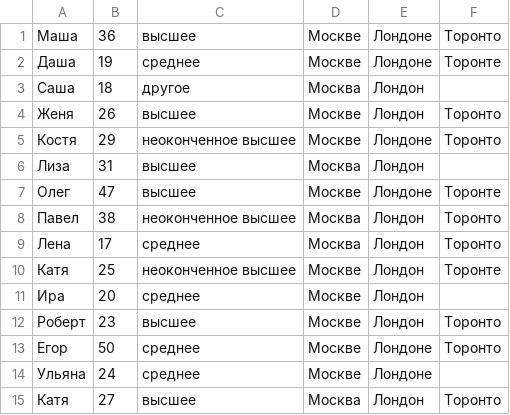
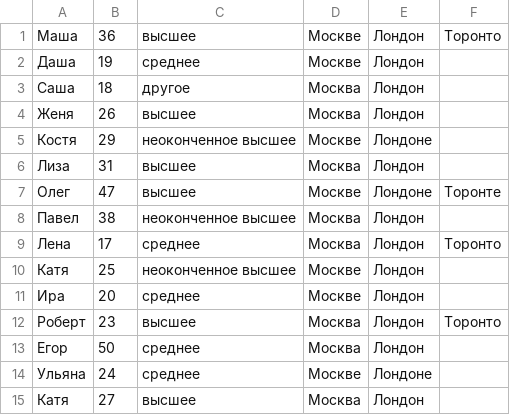
Before and after one commit to rita7798/2-course-2017-2018, a TSV file: homework/03.flask/answers.tsv, drawn as a sheet.

```diff
--- a/homework/03.flask/answers.tsv
+++ b/homework/03.flask/answers.tsv
@@ -1,15 +1,15 @@
-Маша	36	высшее	Москве	Лондоне	Торонто
-Даша	19	среднее	Москве	Лондоне	Торонте
+Маша	36	высшее	Москве	Лондон	Торонто
+Даша	19	среднее	Москве	Лондон	
 Саша	18	другое	Москва	Лондон	
-Женя	26	высшее	Москве	Лондон	Торонто
-Костя	29	неоконченное высшее	Москве	Лондоне	Торонто
+Женя	26	высшее	Москва	Лондон	
+Костя	29	неоконченное высшее	Москве	Лондоне	
 Лиза	31	высшее	Москва	Лондон	
 Олег	47	высшее	Москве	Лондоне	Торонте
-Павел	38	неоконченное высшее	Москва	Лондон	Торонто
+Павел	38	неоконченное высшее	Москва	Лондон	
 Лена	17	среднее	Москва	Лондон	Торонто
-Катя	25	неоконченное высшее	Москве	Лондон	Торонте
+Катя	25	неоконченное высшее	Москве	Лондон	
 Ира	20	среднее	Москве	Лондон	
-Роберт	23	высшее	Москве	Лондон	Торонто
-Егор	50	среднее	Москве	Лондоне	Торонто
+Роберт	23	высшее	Москва	Лондон	Торонто
+Егор	50	среднее	Москва	Лондон	
 Ульяна	24	среднее	Москве	Лондоне	
-Катя	27	высшее	Москва	Лондон	Торонто
+Катя	27	высшее	Москва	Лондон	
```
Also changed, not shown: 17 other files.
